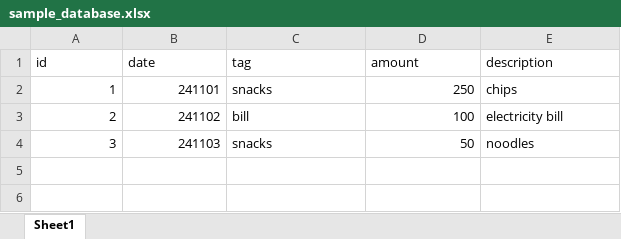
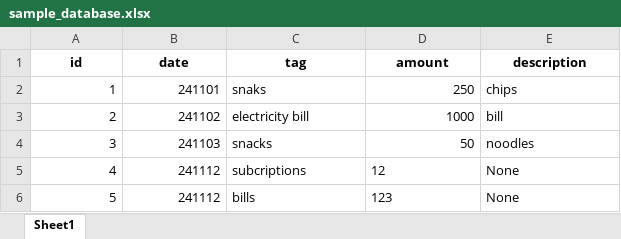
Before and after one commit to sriram835/budgeting_program, an Excel workbook: database/sample_database.xlsx, sheet Sheet1, drawn as a sheet; values as stored, in another font and other column widths than the file's, no borders; the diff names each change by its address in the sheet, - before the commit and + after, or states it on an @@ line.

Commit message:
Added input and edit page, successfully attached add data

```diff
--- a/database/sample_database.xlsx (sheet Sheet1)
+++ b/database/sample_database.xlsx (sheet Sheet1)
@@ A1:E1 bold: off → on, alignment: left → center @@
-C2 (tag): snacks
+C2 (tag): snaks
-C3 (tag): bill
+C3 (tag): electricity bill
-D3 (amount): 100
+D3 (amount): 1000
-E3 (description): electricity bill
+E3 (description): bill
+row 5: 4 | 241112 | subcriptions | 12 | None
+row 6: 5 | 241112 | bills | 123 | None
```
Also changed, not shown: 3 other files.
